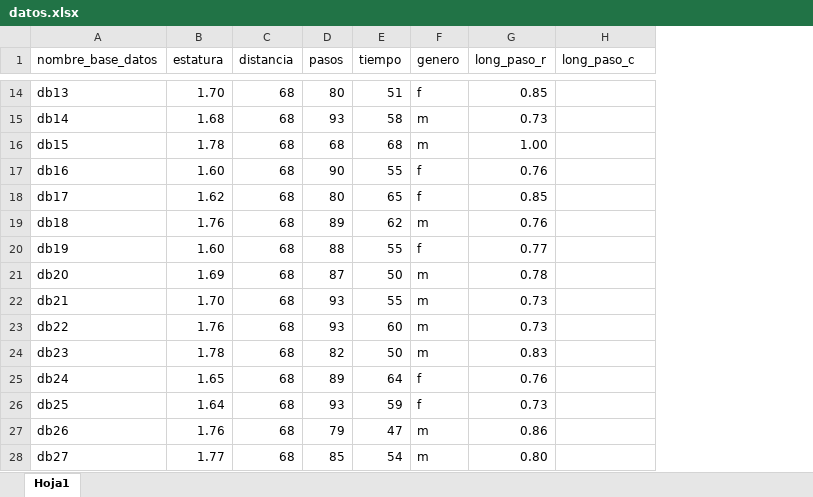
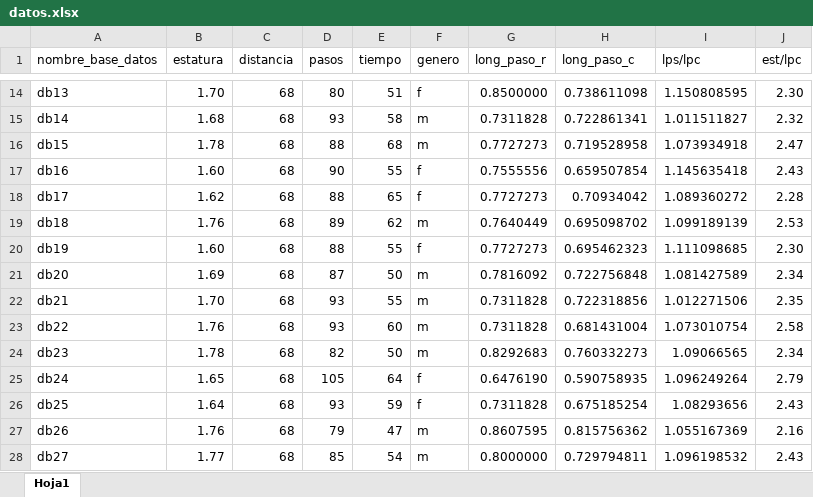
Before and after one commit to mzuluagag/Trabajo-Final-EDAED., an Excel workbook: datos.xlsx, sheet Hoja1, drawn as a sheet; only a part is shown, gaps mark what is left out; values as stored, in another font and other column widths than the file's, no borders; the diff covers the shown part only; the diff names each change by its address in the sheet, - before the commit and + after, or states it on an @@ line.

```diff
--- a/datos.xlsx (sheet Hoja1)
+++ b/datos.xlsx (sheet Hoja1)
+column I (lps/lpc), rows 14-28: 1.150808595 | 1.011511827 | 1.073934918 | 1.145635418 | 1.089360272 | 1.099189139 | 1.111098685 | 1.081427589 | 1.012271506 | 1.073010754 | 1.09066565 | 1.096249264 | 1.08293656 | 1.055167369 | 1.096198532
+column J (est/lpc), rows 14-28: 2.30 | 2.32 | 2.47 | 2.43 | 2.28 | 2.53 | 2.30 | 2.34 | 2.35 | 2.58 | 2.34 | 2.79 | 2.43 | 2.16 | 2.43
-G14 (long_paso_r): 0.85
+G14 (long_paso_r): 0.8500000
-H14 (long_paso_c): (empty)
+H14 (long_paso_c): 0.738611098
-G15 (long_paso_r): 0.73
+G15 (long_paso_r): 0.7311828
-H15 (long_paso_c): (empty)
+H15 (long_paso_c): 0.722861341
-D16 (pasos): 68
+D16 (pasos): 88
-G16 (long_paso_r): 1.00
+G16 (long_paso_r): 0.7727273
-H16 (long_paso_c): (empty)
+H16 (long_paso_c): 0.719528958
-G17 (long_paso_r): 0.76
+G17 (long_paso_r): 0.7555556
-H17 (long_paso_c): (empty)
+H17 (long_paso_c): 0.659507854
-D18 (pasos): 80
+D18 (pasos): 88
-G18 (long_paso_r): 0.85
+G18 (long_paso_r): 0.7727273
-H18 (long_paso_c): (empty)
+H18 (long_paso_c): 0.70934042
-G19 (long_paso_r): 0.76
+G19 (long_paso_r): 0.7640449
-H19 (long_paso_c): (empty)
+H19 (long_paso_c): 0.695098702
-G20 (long_paso_r): 0.77
+G20 (long_paso_r): 0.7727273
-H20 (long_paso_c): (empty)
+H20 (long_paso_c): 0.695462323
-G21 (long_paso_r): 0.78
+G21 (long_paso_r): 0.7816092
-H21 (long_paso_c): (empty)
+H21 (long_paso_c): 0.722756848
-G22:G23 (long_paso_r): 0.73
+G22:G23 (long_paso_r): 0.7311828
-H22 (long_paso_c): (empty)
+H22 (long_paso_c): 0.722318856
-H23 (long_paso_c): (empty)
+H23 (long_paso_c): 0.681431004
-G24 (long_paso_r): 0.83
+G24 (long_paso_r): 0.8292683
-H24 (long_paso_c): (empty)
+H24 (long_paso_c): 0.760332273
-D25 (pasos): 89
+D25 (pasos): 105
-G25 (long_paso_r): 0.76
+G25 (long_paso_r): 0.6476190
-H25 (long_paso_c): (empty)
+H25 (long_paso_c): 0.590758935
-G26 (long_paso_r): 0.73
+G26 (long_paso_r): 0.7311828
-H26 (long_paso_c): (empty)
+H26 (long_paso_c): 0.675185254
-G27 (long_paso_r): 0.86
+G27 (long_paso_r): 0.8607595
-H27 (long_paso_c): (empty)
+H27 (long_paso_c): 0.815756362
-G28 (long_paso_r): 0.80
+G28 (long_paso_r): 0.8000000
-H28 (long_paso_c): (empty)
+H28 (long_paso_c): 0.729794811
```
Also changed, not shown: 76 edited cells elsewhere in this sheet, 4 other files.
